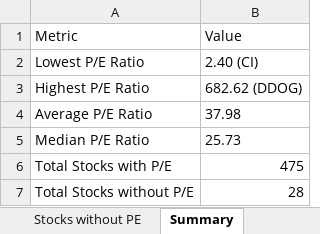
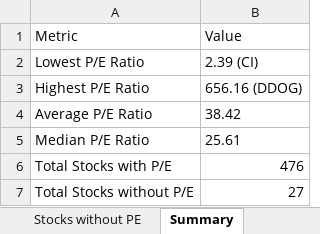
Before and after one commit to gtmills/investment-tools, an Excel workbook: sp500_pe_sorted.xlsx, sheet Summary, drawn as a sheet; values as stored, in another font and other column widths than the file's, no borders; the diff names each change by its address in the sheet, - before the commit and + after, or states it on an @@ line.

```diff
--- a/sp500_pe_sorted.xlsx (sheet Summary)
+++ b/sp500_pe_sorted.xlsx (sheet Summary)
-B2: 2.40 (CI)
+B2: 2.39 (CI)
-B3: 682.62 (DDOG)
+B3: 656.16 (DDOG)
-B4: 37.98
+B4: 38.42
-B5: 25.73
+B5: 25.61
-B6: 475
+B6: 476
-B7: 28
+B7: 27
```
Also changed, not shown: sheet Stocks with PE, sheet Stocks without PE, fcf_analysis.xlsx, financial_health_analysis.xlsx, 4 other files.
